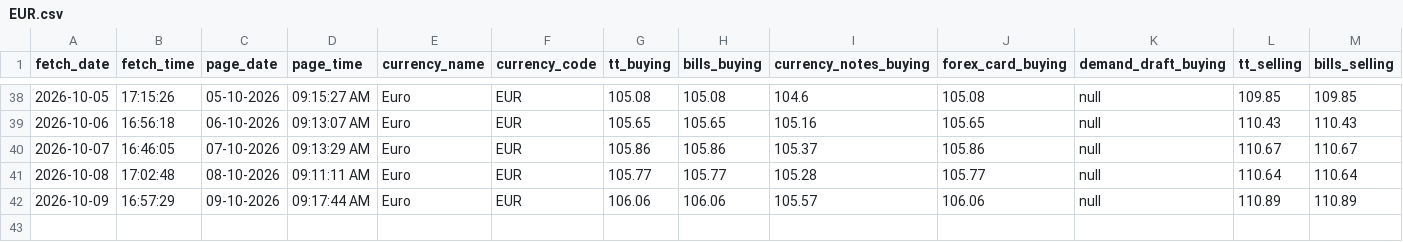
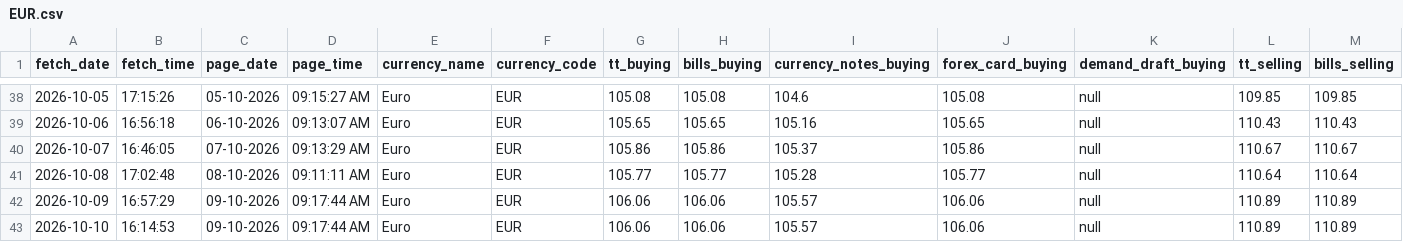
Before and after one commit to PankajGoyal7/icici-forex-rates-historical, a CSV file: data/by_currency/EUR.csv, drawn as a sheet; only a part is shown, gaps mark what is left out; rows hold the shown columns only; the diff names each change by its address in the sheet, - before the commit and + after, or states it on an @@ line.

```diff
--- a/data/by_currency/EUR.csv
+++ b/data/by_currency/EUR.csv
+row 43: 2026-10-10 | 16:14:53 | 09-10-2026 | 09:17:44 AM | Euro | EUR | 106.06 | 106.06 | 105.57 | 106.06 | null | 110.89 | 110.89
```
Also changed, not shown: data/by_currency/AUD.csv, data/by_currency/GBP.csv, 24 other files.
